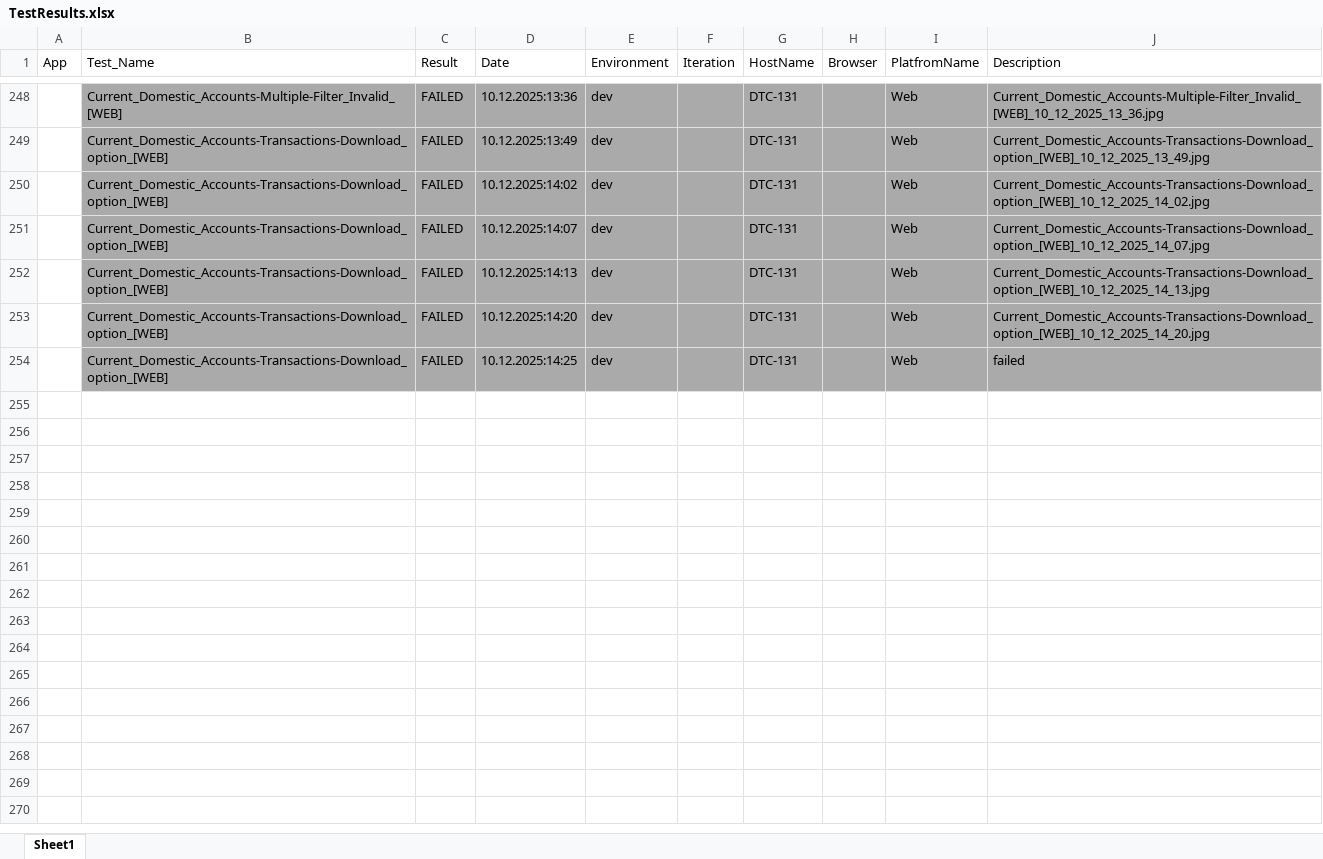
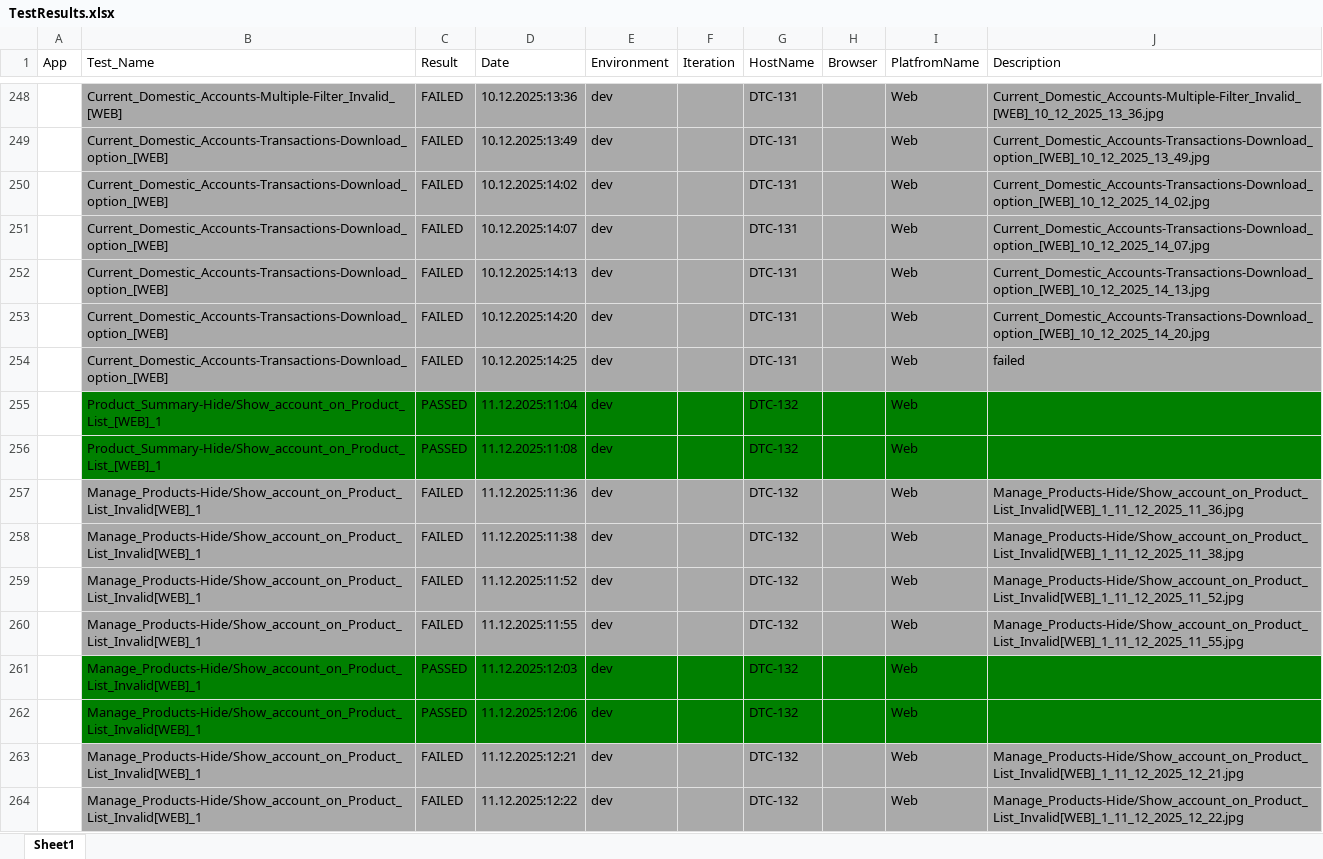
Before and after one commit to AleksandarIlic2/nlb, an Excel workbook: results/TestResults.xlsx, sheet Sheet1, drawn as a sheet; only a part is shown, gaps mark what is left out; values as stored, in another font and other column widths than the file's, no borders; the diff covers the shown part only; the diff names each change by its address in the sheet, - before the commit and + after, or states it on an @@ line.

Commit message:
Izjednacavanje data excel fajlova

```diff
--- a/results/TestResults.xlsx (sheet Sheet1)
+++ b/results/TestResults.xlsx (sheet Sheet1)
+row 255:  | Product_Summary-Hide/Show_account_on_Product_List_[WEB]_1 | PASSED | 11.12.2025:11:04 | dev |  | DTC-132 |  | Web
+row 256:  | Product_Summary-Hide/Show_account_on_Product_List_[WEB]_1 | PASSED | 11.12.2025:11:08 | dev |  | DTC-132 |  | Web
+row 257:  | Manage_Products-Hide/Show_account_on_Product_List_Invalid[WEB]_1 | FAILED | 11.12.2025:11:36 | dev |  | DTC-132 |  | Web | Manage_Products-Hide/Show_account_on_Product_List_Invalid[WEB]_1_11_12_2025_11_36.jpg
+row 258:  | Manage_Products-Hide/Show_account_on_Product_List_Invalid[WEB]_1 | FAILED | 11.12.2025:11:38 | dev |  | DTC-132 |  | Web | Manage_Products-Hide/Show_account_on_Product_List_Invalid[WEB]_1_11_12_2025_11_38.jpg
+row 259:  | Manage_Products-Hide/Show_account_on_Product_List_Invalid[WEB]_1 | FAILED | 11.12.2025:11:52 | dev |  | DTC-132 |  | Web | Manage_Products-Hide/Show_account_on_Product_List_Invalid[WEB]_1_11_12_2025_11_52.jpg
+row 260:  | Manage_Products-Hide/Show_account_on_Product_List_Invalid[WEB]_1 | FAILED | 11.12.2025:11:55 | dev |  | DTC-132 |  | Web | Manage_Products-Hide/Show_account_on_Product_List_Invalid[WEB]_1_11_12_2025_11_55.jpg
+row 261:  | Manage_Products-Hide/Show_account_on_Product_List_Invalid[WEB]_1 | PASSED | 11.12.2025:12:03 | dev |  | DTC-132 |  | Web
+row 262:  | Manage_Products-Hide/Show_account_on_Product_List_Invalid[WEB]_1 | PASSED | 11.12.2025:12:06 | dev |  | DTC-132 |  | Web
+row 263:  | Manage_Products-Hide/Show_account_on_Product_List_Invalid[WEB]_1 | FAILED | 11.12.2025:12:21 | dev |  | DTC-132 |  | Web | Manage_Products-Hide/Show_account_on_Product_List_Invalid[WEB]_1_11_12_2025_12_21.jpg
+row 264:  | Manage_Products-Hide/Show_account_on_Product_List_Invalid[WEB]_1 | FAILED | 11.12.2025:12:22 | dev |  | DTC-132 |  | Web | Manage_Products-Hide/Show_account_on_Product_List_Invalid[WEB]_1_11_12_2025_12_22.jpg
```
Also changed, not shown: 28 added rows elsewhere in this sheet, 8 other files.
